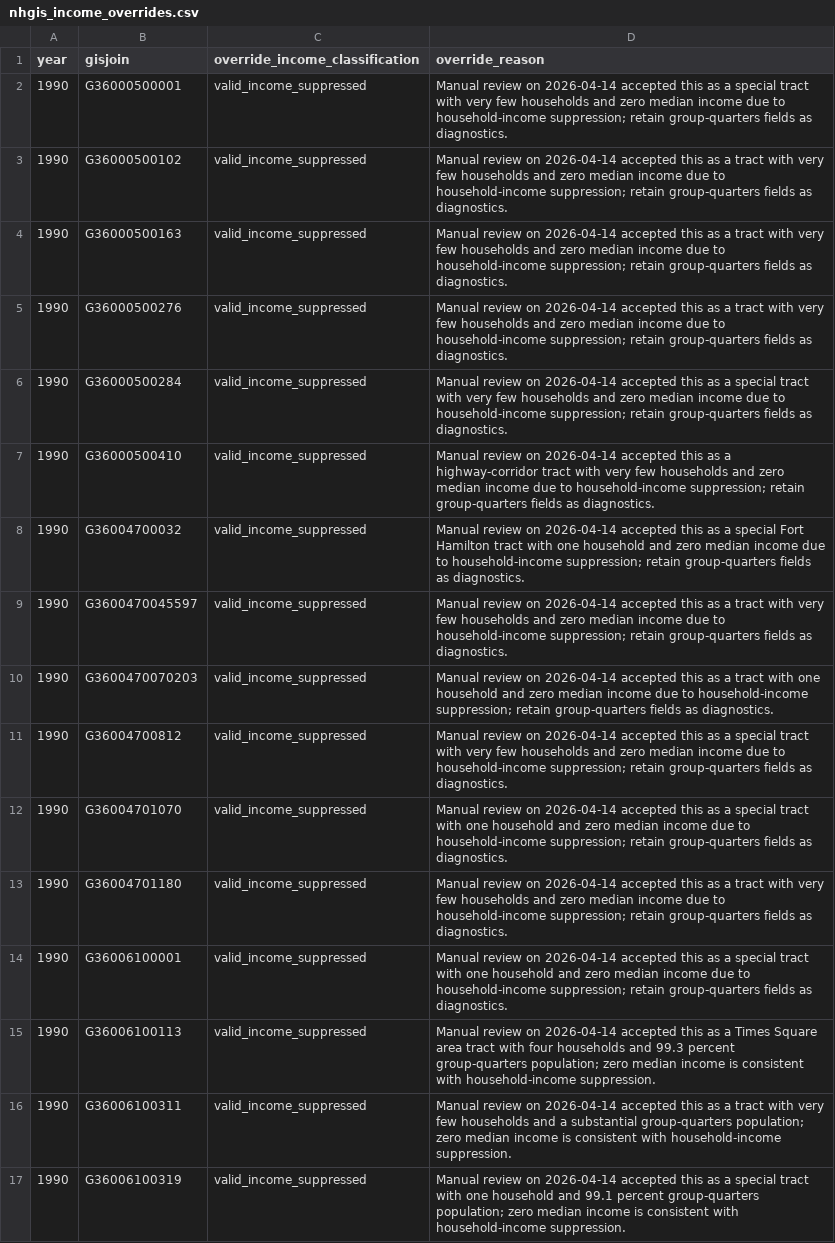
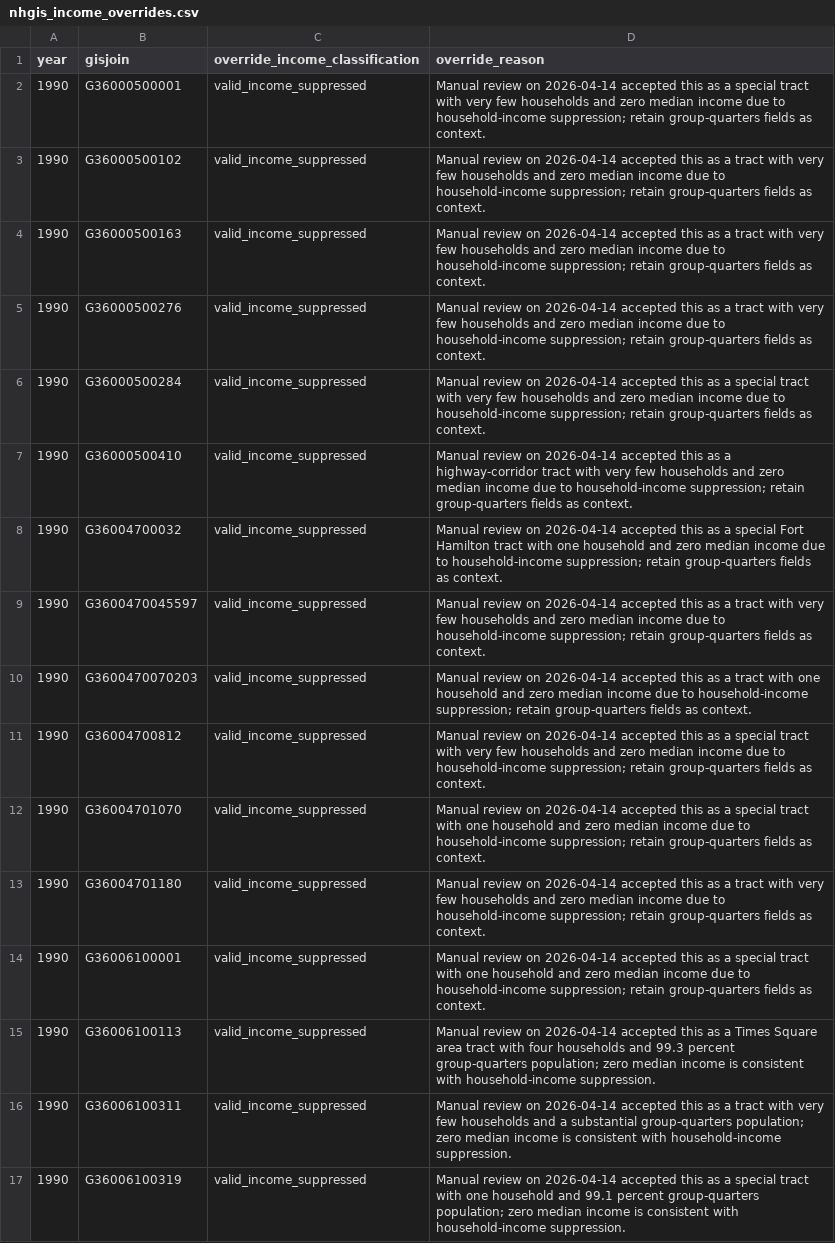
Before and after one commit to JacobHerbstman/nyc_court_case, a CSV file: tasks/build_nhgis_extracts/code/nhgis_income_overrides.csv, drawn as a sheet; only a part is shown; the diff covers the shown part only; the diff names each change by its address in the sheet, - before the commit and + after, or states it on an @@ line.

```diff
--- a/tasks/build_nhgis_extracts/code/nhgis_income_overrides.csv
+++ b/tasks/build_nhgis_extracts/code/nhgis_income_overrides.csv
-D2 (override_reason): …fields as diagnostics.
+D2 (override_reason): …fields as context.
-D3:D5 (override_reason): …fields as diagnostics.
+D3:D5 (override_reason): …fields as context.
-D6 (override_reason): …fields as diagnostics.
+D6 (override_reason): …fields as context.
-D7 (override_reason): …fields as diagnostics.
+D7 (override_reason): …fields as context.
-D8 (override_reason): …fields as diagnostics.
+D8 (override_reason): …fields as context.
-D9 (override_reason): …fields as diagnostics.
+D9 (override_reason): …fields as context.
-D10 (override_reason): …fields as diagnostics.
+D10 (override_reason): …fields as context.
-D11 (override_reason): …fields as diagnostics.
+D11 (override_reason): …fields as context.
-D12 (override_reason): …fields as diagnostics.
+D12 (override_reason): …fields as context.
-D13 (override_reason): …fields as diagnostics.
+D13 (override_reason): …fields as context.
-D14 (override_reason): …fields as diagnostics.
+D14 (override_reason): …fields as context.
```
Also changed, not shown: 6 edited cells elsewhere in this file, tasks/source_registry/code/benchmark_catalog.csv, tasks/source_registry/code/source_catalog.csv, 1 other file.
